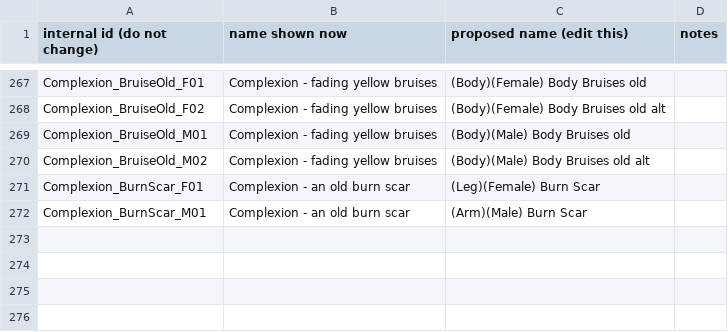
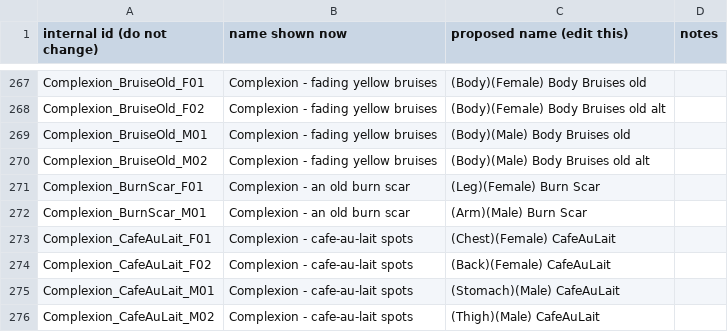
Before and after one commit to ReidenXerx/fo4-complexion, a CSV file: tools/paint/art/contrib/vex_names.csv, drawn as a sheet; only a part is shown, gaps mark what is left out.

```diff
--- a/tools/paint/art/contrib/vex_names.csv
+++ b/tools/paint/art/contrib/vex_names.csv
@@ -272 +272,5 @@ Complexion_BurnScar_F01,Complexion - an old burn scar,(Leg)(Female) Burn Scar,
 Complexion_BurnScar_M01,Complexion - an old burn scar,(Arm)(Male) Burn Scar,
+Complexion_CafeAuLait_F01,Complexion - cafe-au-lait spots,(Chest)(Female) CafeAuLait,
+Complexion_CafeAuLait_F02,Complexion - cafe-au-lait spots,(Back)(Female) CafeAuLait,
+Complexion_CafeAuLait_M01,Complexion - cafe-au-lait spots,(Stomach)(Male) CafeAuLait,
+Complexion_CafeAuLait_M02,Complexion - cafe-au-lait spots,(Thigh)(Male) CafeAuLait,
```
Also changed, not shown: 1 other file.
